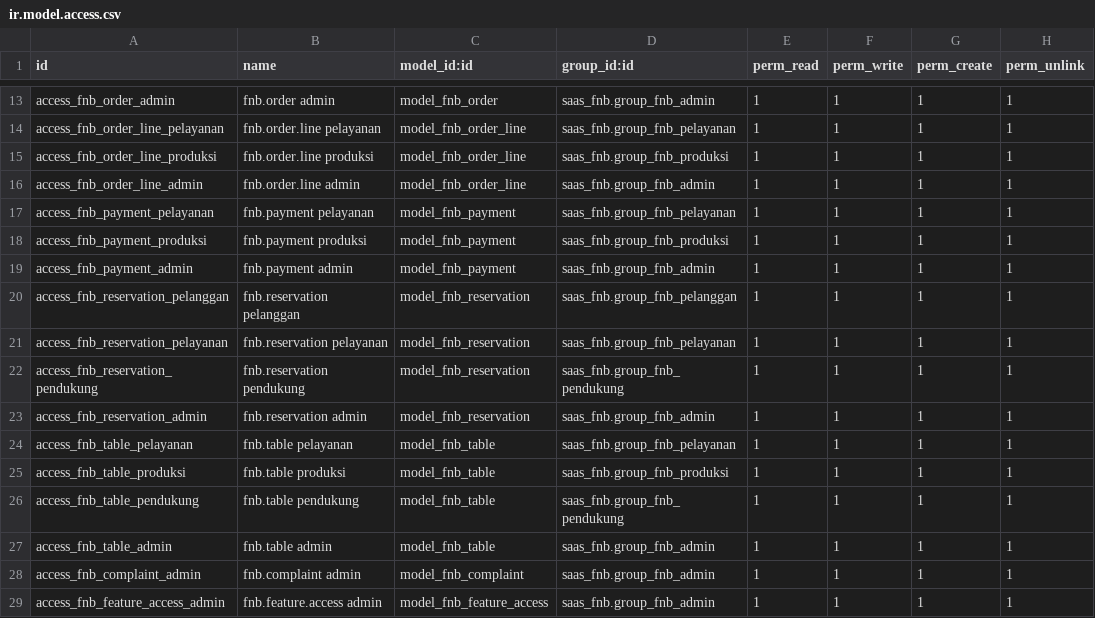
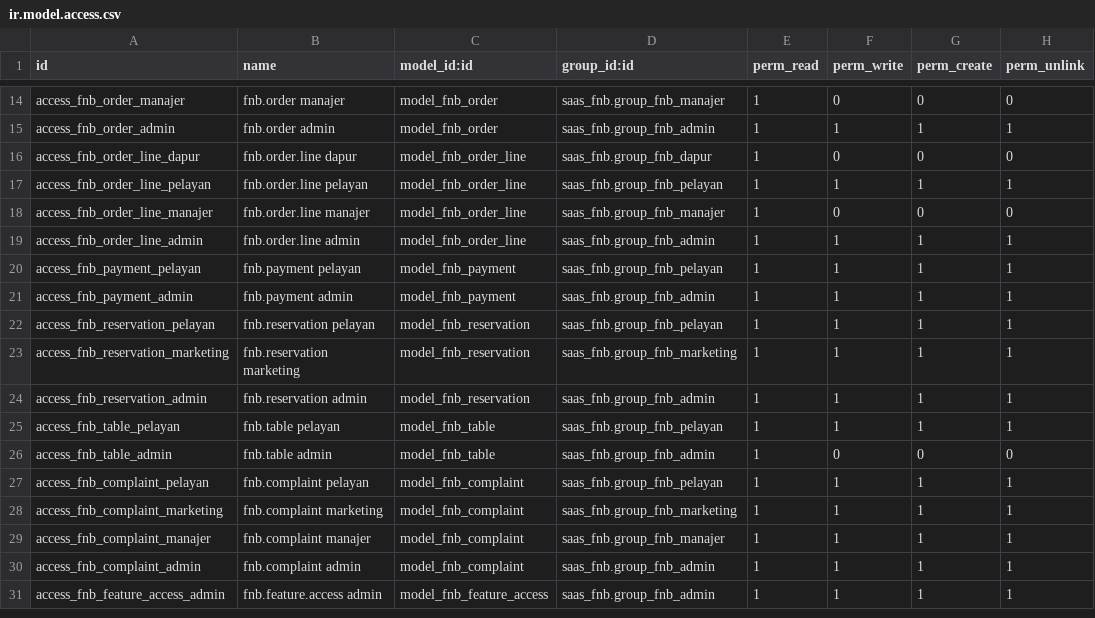
Before and after one commit to salmaanhaniif/IF3141-odoo-K01-G09, a CSV file: custom_addons/saas_fnb/security/ir.model.access.csv, drawn as a sheet; only a part is shown, gaps mark what is left out; removed rows and columns are numbered as before the commit, all else as after; the diff covers the shown part only; the diff names each change by its address in the sheet, - before the commit and + after, or states it on an @@ line.

```diff
--- a/custom_addons/saas_fnb/security/ir.model.access.csv
+++ b/custom_addons/saas_fnb/security/ir.model.access.csv
+row 14: access_fnb_order_manajer | fnb.order manajer | model_fnb_order | saas_fnb.group_fnb_manajer | 1 | 0 | 0 | 0
+row 16: access_fnb_order_line_dapur | fnb.order.line dapur | model_fnb_order_line | saas_fnb.group_fnb_dapur | 1 | 0 | 0 | 0
-A17 (id): access_fnb_order_line_pelayanan
+A17 (id): access_fnb_order_line_pelayan
-B17 (name): fnb.order.line pelayanan
+B17 (name): fnb.order.line pelayan
-D17 (group_id:id): saas_fnb.group_fnb_pelayanan
+D17 (group_id:id): saas_fnb.group_fnb_pelayan
-row 15: access_fnb_order_line_produksi | fnb.order.line produksi | model_fnb_order_line | saas_fnb.group_fnb_produksi | 1 | 1 | 1 | 1
+row 18: access_fnb_order_line_manajer | fnb.order.line manajer | model_fnb_order_line | saas_fnb.group_fnb_manajer | 1 | 0 | 0 | 0
-A20 (id): access_fnb_payment_pelayanan
+A20 (id): access_fnb_payment_pelayan
-B20 (name): fnb.payment pelayanan
+B20 (name): fnb.payment pelayan
-D20 (group_id:id): saas_fnb.group_fnb_pelayanan
+D20 (group_id:id): saas_fnb.group_fnb_pelayan
-row 18: access_fnb_payment_produksi | fnb.payment produksi | model_fnb_payment | saas_fnb.group_fnb_produksi | 1 | 1 | 1 | 1
-row 20: access_fnb_reservation_pelanggan | fnb.reservation pelanggan | model_fnb_reservation | saas_fnb.group_fnb_pelanggan | 1 | 1 | 1 | 1
-A22 (id): access_fnb_reservation_pelayanan
+A22 (id): access_fnb_reservation_pelayan
-B22 (name): fnb.reservation pelayanan
+B22 (name): fnb.reservation pelayan
-D22 (group_id:id): saas_fnb.group_fnb_pelayanan
+D22 (group_id:id): saas_fnb.group_fnb_pelayan
-A23 (id): access_fnb_reservation_pendukung
+A23 (id): access_fnb_reservation_marketing
-B23 (name): fnb.reservation pendukung
+B23 (name): fnb.reservation marketing
-D23 (group_id:id): saas_fnb.group_fnb_pendukung
+D23 (group_id:id): saas_fnb.group_fnb_marketing
-A25 (id): access_fnb_table_pelayanan
+A25 (id): access_fnb_table_pelayan
-B25 (name): fnb.table pelayanan
+B25 (name): fnb.table pelayan
-D25 (group_id:id): saas_fnb.group_fnb_pelayanan
+D25 (group_id:id): saas_fnb.group_fnb_pelayan
+row 26: access_fnb_table_admin | fnb.table admin | model_fnb_table | saas_fnb.group_fnb_admin | 1 | 0 | 0 | 0
-A27 (id): access_fnb_table_produksi
+A27 (id): access_fnb_complaint_pelayan
-B27 (name): fnb.table produksi
+B27 (name): fnb.complaint pelayan
-C27:C29 (model_id:id): model_fnb_table
+C27:C29 (model_id:id): model_fnb_complaint
-D27 (group_id:id): saas_fnb.group_fnb_produksi
+D27 (group_id:id): saas_fnb.group_fnb_pelayan
-A28 (id): access_fnb_table_pendukung
+A28 (id): access_fnb_complaint_marketing
-B28 (name): fnb.table pendukung
+B28 (name): fnb.complaint marketing
-D28 (group_id:id): saas_fnb.group_fnb_pendukung
+D28 (group_id:id): saas_fnb.group_fnb_marketing
-A29 (id): access_fnb_table_admin
+A29 (id): access_fnb_complaint_manajer
-B29 (name): fnb.table admin
+B29 (name): fnb.complaint manajer
-D29 (group_id:id): saas_fnb.group_fnb_admin
+D29 (group_id:id): saas_fnb.group_fnb_manajer
```
Also changed, not shown: 5 added rows, 4 removed rows and 12 edited cells elsewhere in this file, 17 other files.
